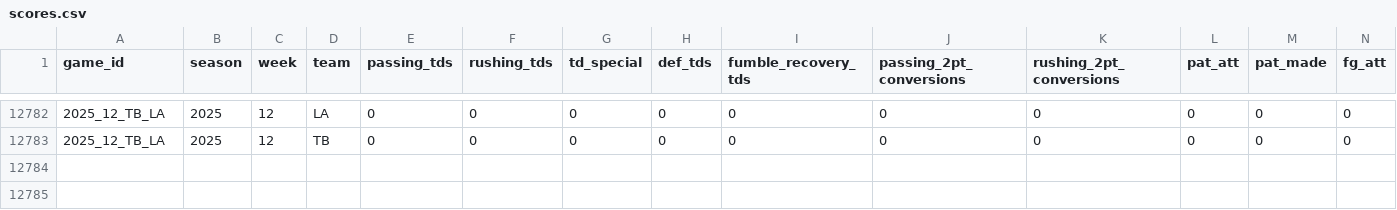
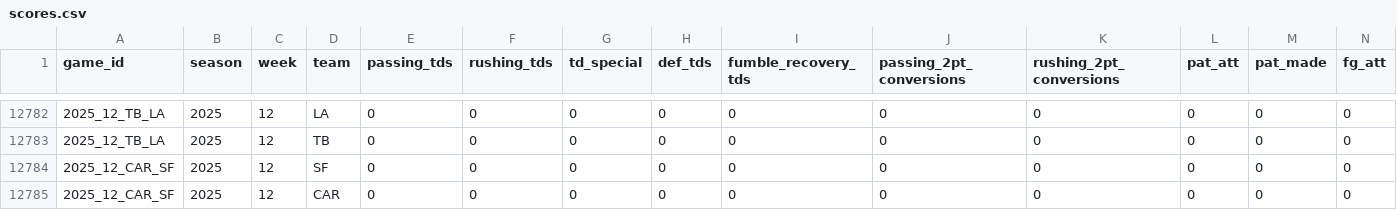
Before and after one commit to TylerPollard410/nflendzonePipeline, a CSV file: artifacts/data-archive/scores/scores.csv, drawn as a sheet; only a part is shown, gaps mark what is left out; rows hold the shown columns only; the diff names each change by its address in the sheet, - before the commit and + after, or states it on an @@ line.

```diff
--- a/artifacts/data-archive/scores/scores.csv
+++ b/artifacts/data-archive/scores/scores.csv
+row 12784: 2025_12_CAR_SF | 2025 | 12 | SF | 0 | 0 | 0 | 0 | 0 | 0 | 0 | 0 | 0 | 0
+row 12785: 2025_12_CAR_SF | 2025 | 12 | CAR | 0 | 0 | 0 | 0 | 0 | 0 | 0 | 0 | 0 | 0
```
Also changed, not shown: artifacts/data-archive/elo/elo.csv, artifacts/data-archive/redzone/redzone.csv, 56 other files.
